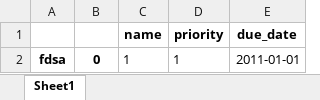
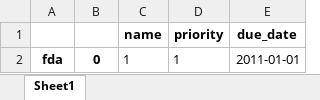
Before and after one commit to Hanzhi11/HanzhiZhang_T1A3, an Excel workbook: data.xlsx, sheet Sheet1, drawn as a sheet; values as stored, in another font and other column widths than the file's, no borders; the diff names each change by its address in the sheet, - before the commit and + after, or states it on an @@ line.

```diff
--- a/data.xlsx (sheet Sheet1)
+++ b/data.xlsx (sheet Sheet1)
-A2: fdsa
+A2: fda
```
Also changed, not shown: 1 other file.
